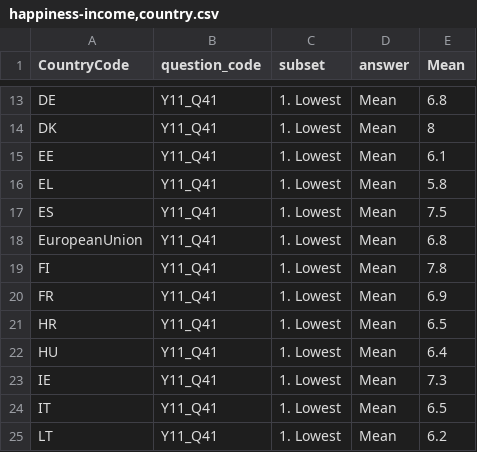
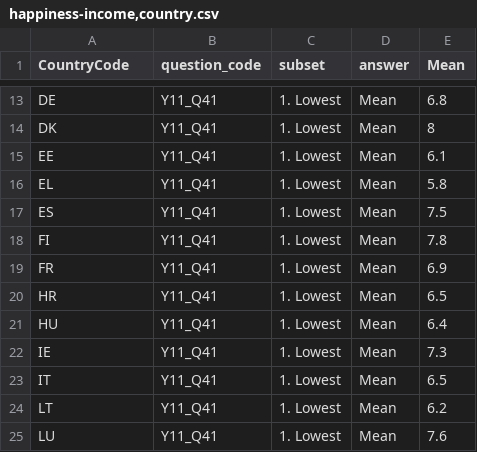
Before and after one commit to vince91/igr204-visualisation, a CSV file: data/happiness-income,country.csv, drawn as a sheet; only a part is shown, gaps mark what is left out; the shorter side is filled out with more unchanged rows.

Commit message:
add happiness-country,income plot

```diff
--- a/data/happiness-income,country.csv
+++ b/data/happiness-income,country.csv
@@ -17,3 +17,2 @@ EL,Y11_Q41,1. Lowest,Mean,5.8
 ES,Y11_Q41,1. Lowest,Mean,7.5
-EuropeanUnion,Y11_Q41,1. Lowest,Mean,6.8
 FI,Y11_Q41,1. Lowest,Mean,7.8
```
Also changed, not shown: 2 other files.
